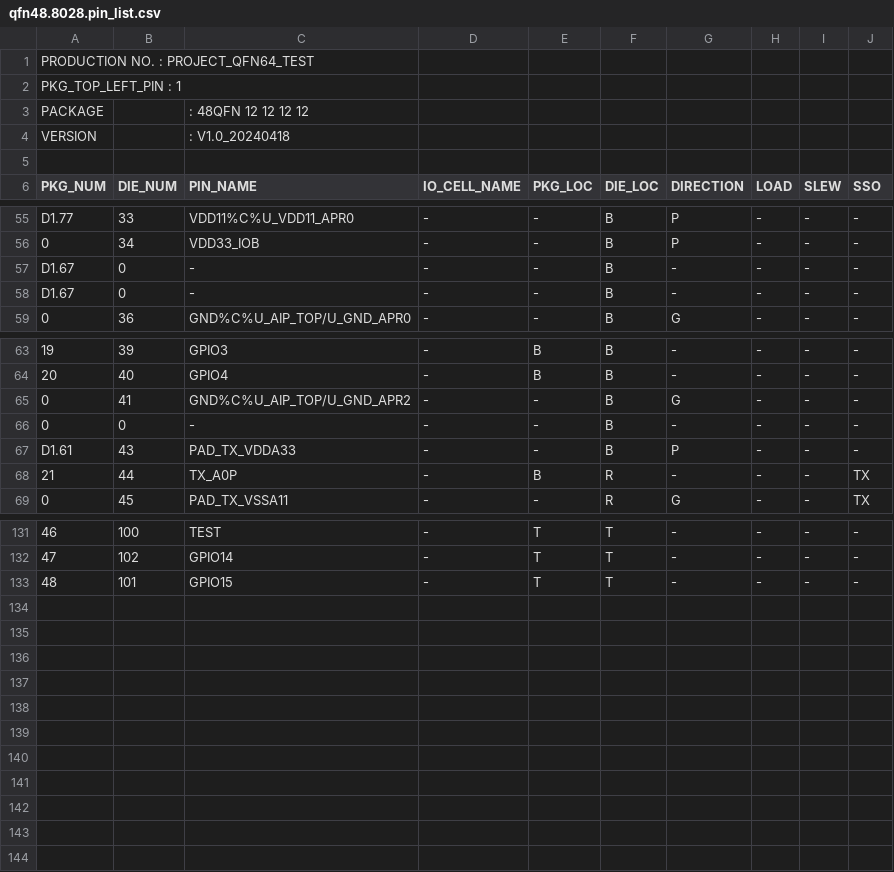
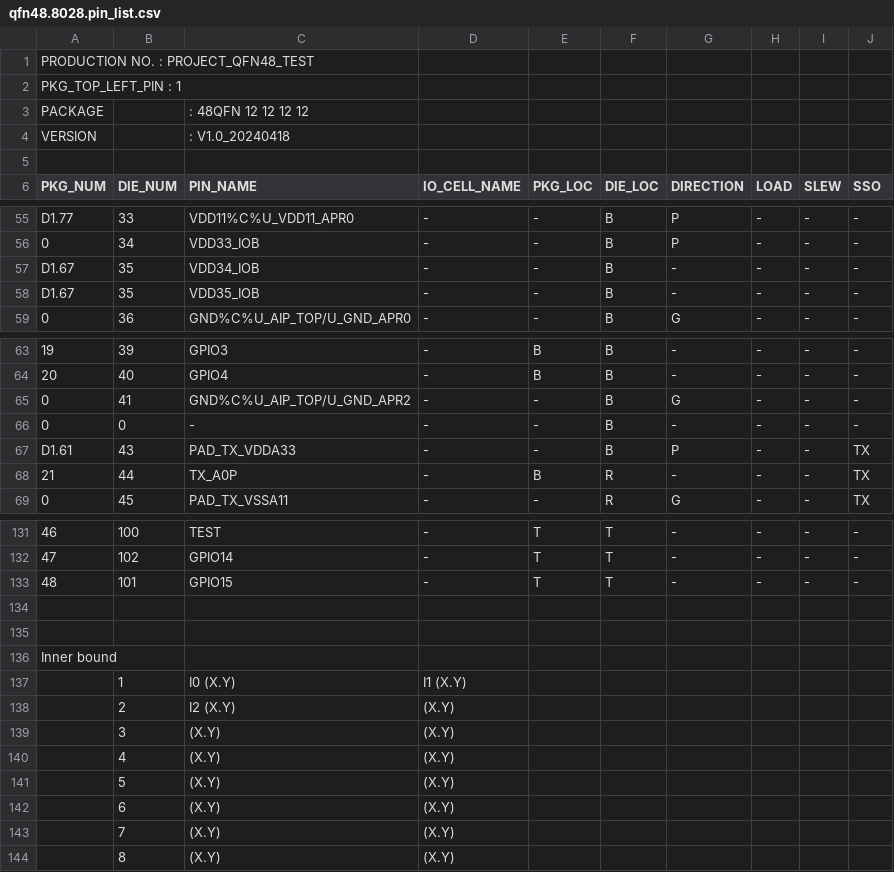
Before and after one commit to kfy123bot/ft_pad_assign, a CSV file: examples/qfn48.8028.pin_list.csv, drawn as a sheet; only a part is shown, gaps mark what is left out; the diff names each change by its address in the sheet, - before the commit and + after, or states it on an @@ line.

```diff
--- a/examples/qfn48.8028.pin_list.csv
+++ b/examples/qfn48.8028.pin_list.csv
-A1 (PKG_NUM): PRODUCTION NO. : PROJECT_QFN64_TEST
+A1 (PKG_NUM): PRODUCTION NO. : PROJECT_QFN48_TEST
-B57:B58 (DIE_NUM): 0
+B57:B58 (DIE_NUM): 35
-C57 (PIN_NAME): -
+C57 (PIN_NAME): VDD34_IOB
-C58 (PIN_NAME): -
+C58 (PIN_NAME): VDD35_IOB
-J67 (SSO): -
+J67 (SSO): TX
+row 134: (empty)
+row 135: (empty)
+row 136: Inner bound
+row 137:  | 1 | I0 (X.Y) | I1 (X.Y)
+row 138:  | 2 | I2 (X.Y) | (X.Y)
+row 139:  | 3 | (X.Y) | (X.Y)
+row 140:  | 4 | (X.Y) | (X.Y)
+row 141:  | 5 | (X.Y) | (X.Y)
+row 142:  | 6 | (X.Y) | (X.Y)
+row 143:  | 7 | (X.Y) | (X.Y)
+row 144:  | 8 | (X.Y) | (X.Y)
```
Also changed, not shown: 2 other files.
